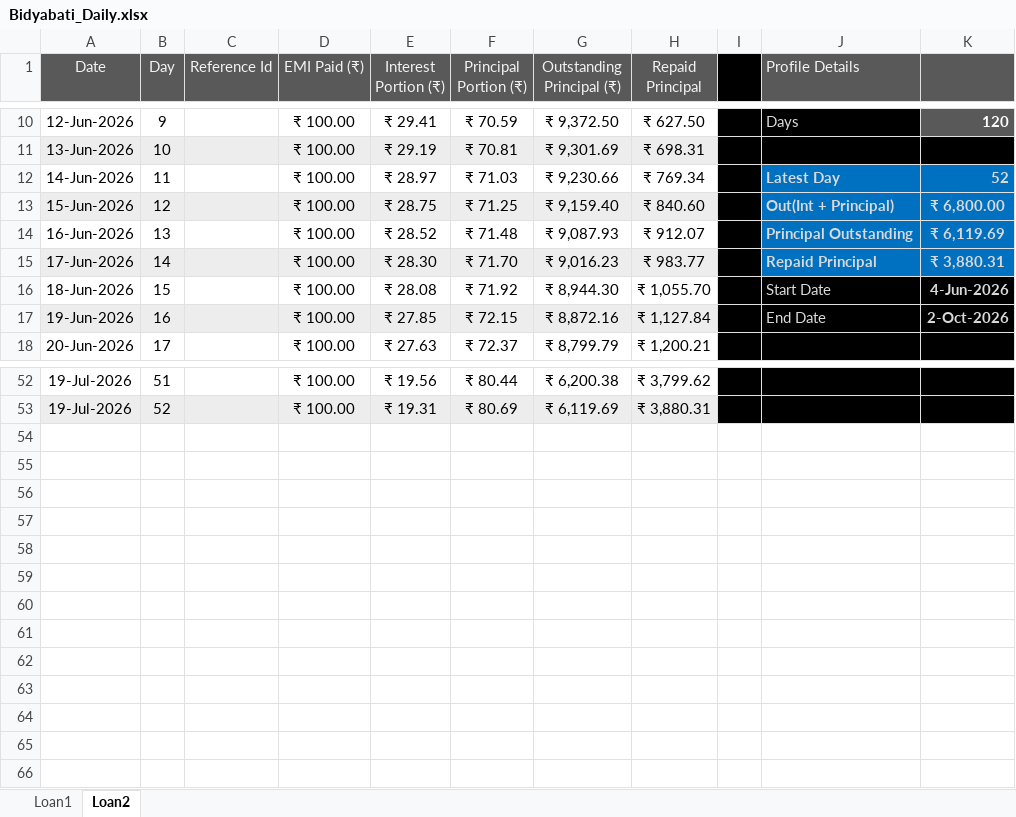
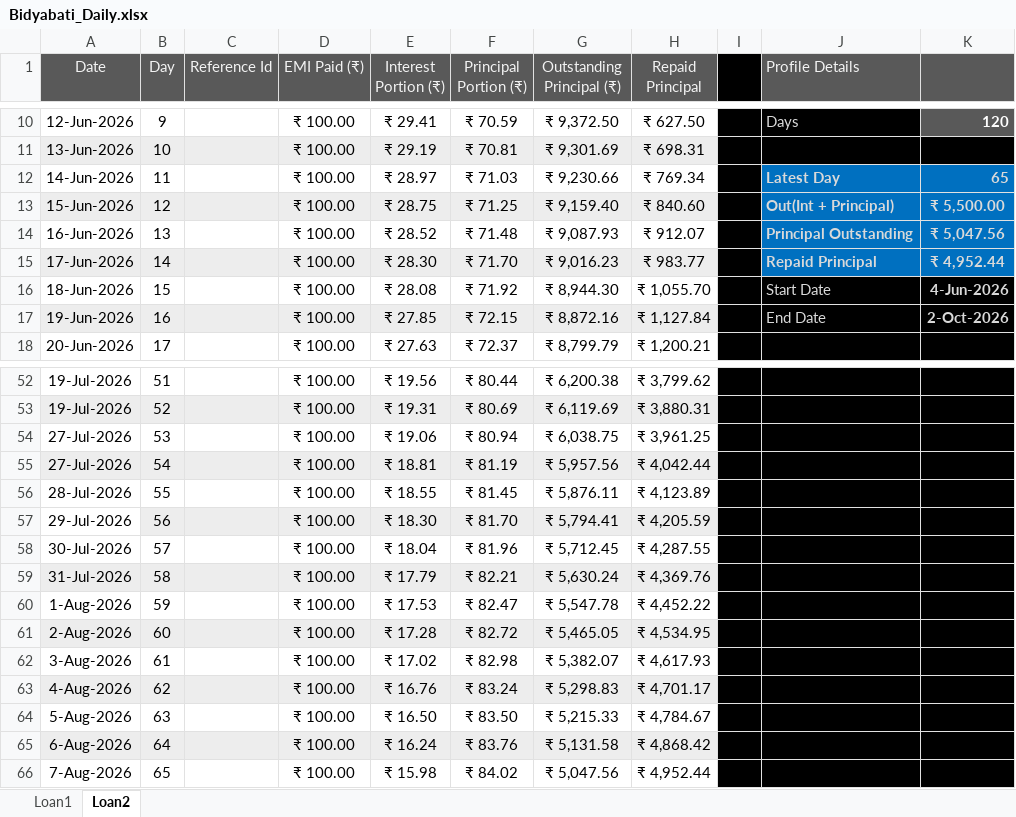
Before and after one commit to aboongm/tungfamFinance, an Excel workbook: NBFC-MF/Borrowers/Bidyabati_Daily.xlsx, sheet Loan2, drawn as a sheet; only a part is shown, gaps mark what is left out; values as stored, in another font and other column widths than the file's, no borders; the diff names each change by its address in the sheet, - before the commit and + after, or states it on an @@ line.

```diff
--- a/NBFC-MF/Borrowers/Bidyabati_Daily.xlsx (sheet Loan2)
+++ b/NBFC-MF/Borrowers/Bidyabati_Daily.xlsx (sheet Loan2)
-K12: 52
+K12: 65
-K13: ₹ 6,800.00
+K13: ₹ 5,500.00
-K14: ₹ 6,119.69
+K14: ₹ 5,047.56
-K15: ₹ 3,880.31
+K15: ₹ 4,952.44
+row 54: 27-Jul-2026 | 53 |  | ₹ 100.00 | ₹ 19.06 | ₹ 80.94 | ₹ 6,038.75 | ₹ 3,961.25
+row 55: 27-Jul-2026 | 54 |  | ₹ 100.00 | ₹ 18.81 | ₹ 81.19 | ₹ 5,957.56 | ₹ 4,042.44
+row 56: 28-Jul-2026 | 55 |  | ₹ 100.00 | ₹ 18.55 | ₹ 81.45 | ₹ 5,876.11 | ₹ 4,123.89
+row 57: 29-Jul-2026 | 56 |  | ₹ 100.00 | ₹ 18.30 | ₹ 81.70 | ₹ 5,794.41 | ₹ 4,205.59
+row 58: 30-Jul-2026 | 57 |  | ₹ 100.00 | ₹ 18.04 | ₹ 81.96 | ₹ 5,712.45 | ₹ 4,287.55
+row 59: 31-Jul-2026 | 58 |  | ₹ 100.00 | ₹ 17.79 | ₹ 82.21 | ₹ 5,630.24 | ₹ 4,369.76
+row 60: 1-Aug-2026 | 59 |  | ₹ 100.00 | ₹ 17.53 | ₹ 82.47 | ₹ 5,547.78 | ₹ 4,452.22
+row 61: 2-Aug-2026 | 60 |  | ₹ 100.00 | ₹ 17.28 | ₹ 82.72 | ₹ 5,465.05 | ₹ 4,534.95
+row 62: 3-Aug-2026 | 61 |  | ₹ 100.00 | ₹ 17.02 | ₹ 82.98 | ₹ 5,382.07 | ₹ 4,617.93
+row 63: 4-Aug-2026 | 62 |  | ₹ 100.00 | ₹ 16.76 | ₹ 83.24 | ₹ 5,298.83 | ₹ 4,701.17
+row 64: 5-Aug-2026 | 63 |  | ₹ 100.00 | ₹ 16.50 | ₹ 83.50 | ₹ 5,215.33 | ₹ 4,784.67
+row 65: 6-Aug-2026 | 64 |  | ₹ 100.00 | ₹ 16.24 | ₹ 83.76 | ₹ 5,131.58 | ₹ 4,868.42
+row 66: 7-Aug-2026 | 65 |  | ₹ 100.00 | ₹ 15.98 | ₹ 84.02 | ₹ 5,047.56 | ₹ 4,952.44
```
Also changed, not shown: sheet Loan1, NBFC-MF/Borrowers/Kamala_Daily.xlsx, NBFC-MF/Borrowers/Pratima_Daily.xlsx, 29 other files.
